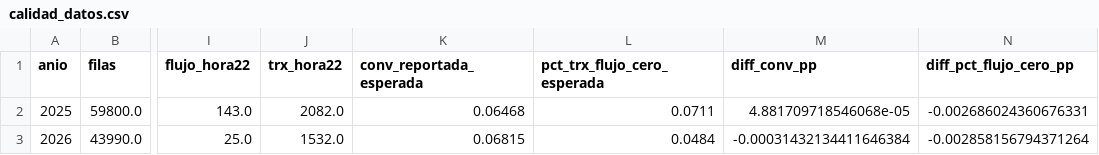
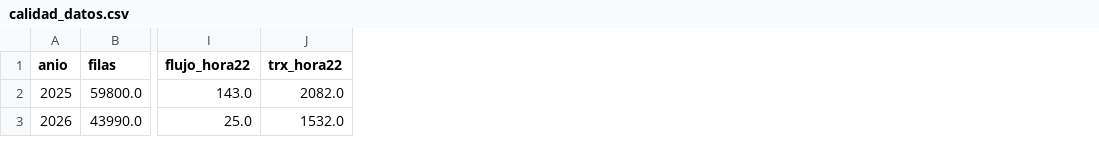
Before and after one commit to AAlvarezT/TFIE_26_2, a CSV file: outputs/tablas/calidad_datos.csv, drawn as a sheet; only a part is shown, gaps mark what is left out; the diff names each change by its address in the sheet, - before the commit and + after, or states it on an @@ line.

```diff
--- a/outputs/tablas/calidad_datos.csv
+++ b/outputs/tablas/calidad_datos.csv
-column K (conv_reportada_esperada), rows 2-3: 0.06468 | 0.06815
-column L (pct_trx_flujo_cero_esperada), rows 2-3: 0.0711 | 0.0484
-column M (diff_conv_pp), rows 2-3: 4.881709718546068e-05 | -0.00031432134411646384
-column N (diff_pct_flujo_cero_pp), rows 2-3: -0.002686024360676331 | -0.002858156794371264
```
Also changed, not shown: outputs/tablas/exclusiones_depuracion.csv, outputs/tablas/frontera_por_tienda.csv, 30 other files.
